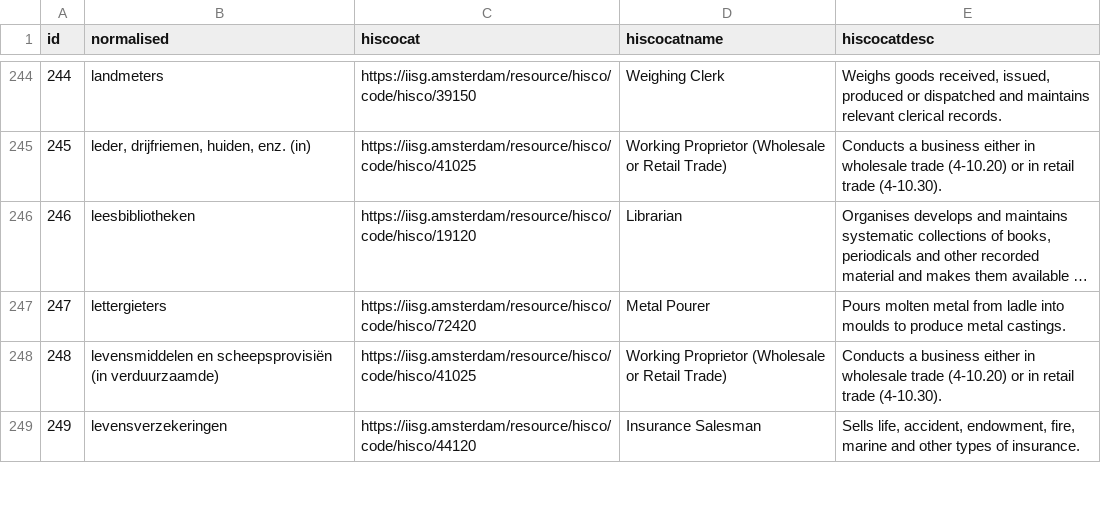
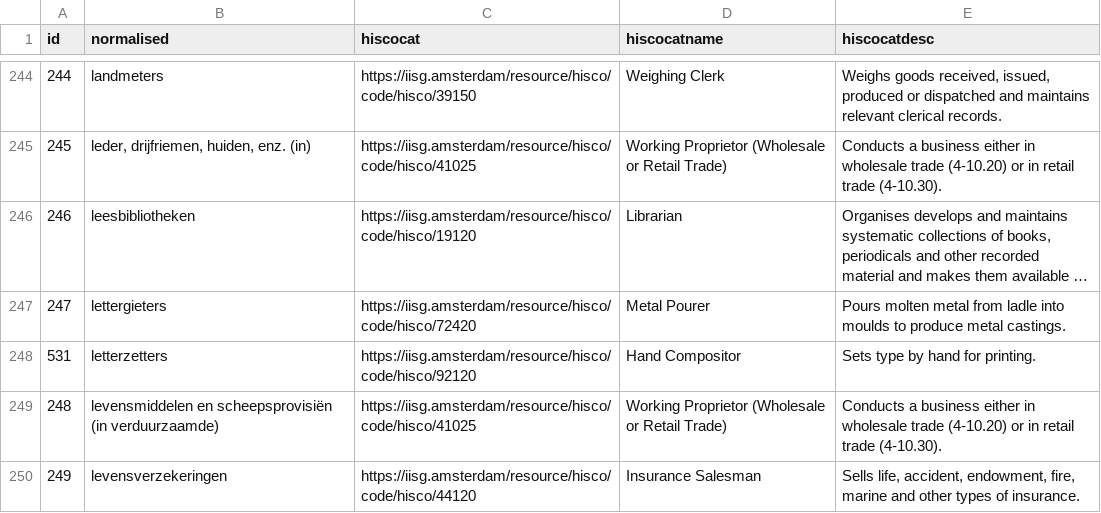
Before and after one commit to mmmenno/adresboek, a CSV file: data/beroepen-hisco.csv, drawn as a sheet; only a part is shown, gaps mark what is left out; long unchanged cells end in ….

Commit message:
added letterzetters

```diff
--- a/data/beroepen-hisco.csv
+++ b/data/beroepen-hisco.csv
@@ -247,2 +247,3 @@
 "247";"lettergieters";"https://iisg.amsterdam/resource/hisco/code/hisco/72420";"Metal Pourer";"Pours molten metal from ladle into moulds to produce metal castings."
+"531";"letterzetters";"https://iisg.amsterdam/resource/hisco/code/hisco/92120";"Hand Compositor";"Sets type by hand for printing."
 "248";"levensmiddelen en scheepsprovisiën (in verduurzaamde)";"https://iisg.amsterdam/resource/hisco/code/hisco/41025";"Working Proprietor (Wholesale or Retail Trade)";"Conducts a business either in wholesale trade (4-10.20) or in retail trade (4-10.30)."
```
Also changed, not shown: 1 other file.
